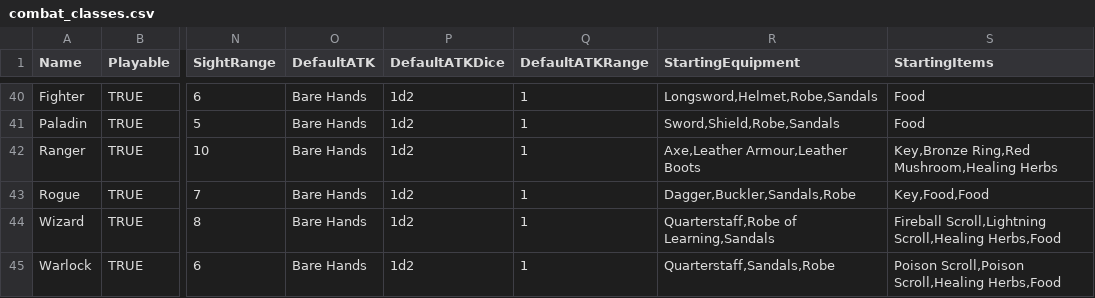
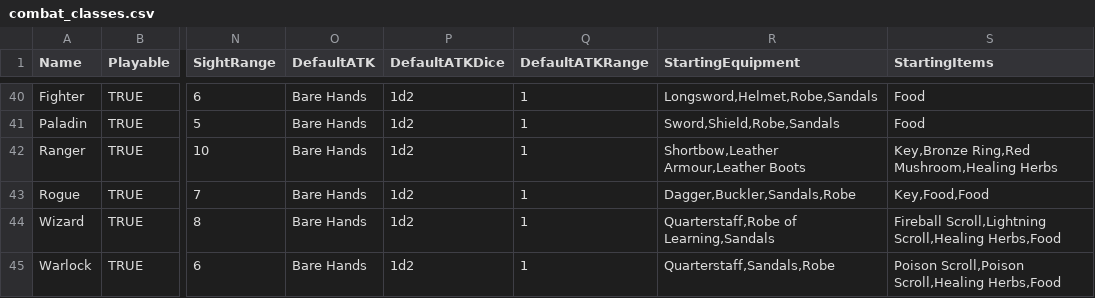
Before and after one commit to kwoolter/roguelike, a CSV file: roguelike/model/data/combat_classes.csv, drawn as a sheet; only a part is shown, gaps mark what is left out; the diff names each change by its address in the sheet, - before the commit and + after, or states it on an @@ line.

```diff
--- a/roguelike/model/data/combat_classes.csv
+++ b/roguelike/model/data/combat_classes.csv
-R42 (StartingEquipment): Axe,Leather Armour,Leather Boots
+R42 (StartingEquipment): Shortbow,Leather Armour,Leather Boots
```
Also changed, not shown: roguelike/model/data/combat_equipment.csv, roguelike/model/data/entities.csv, 1 other file.
